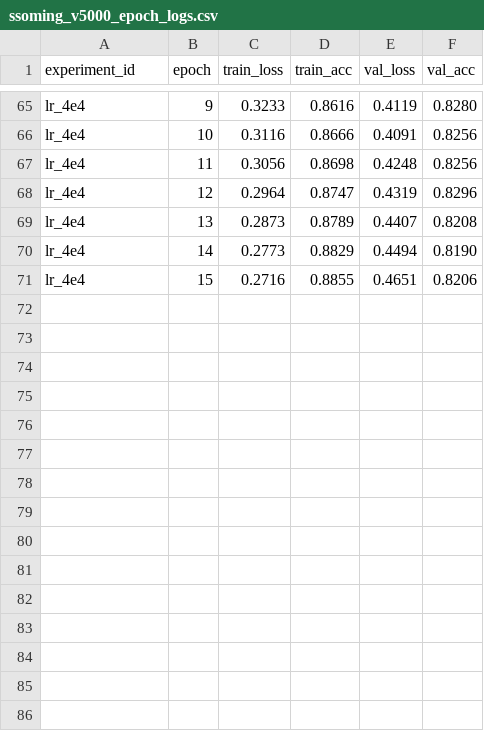
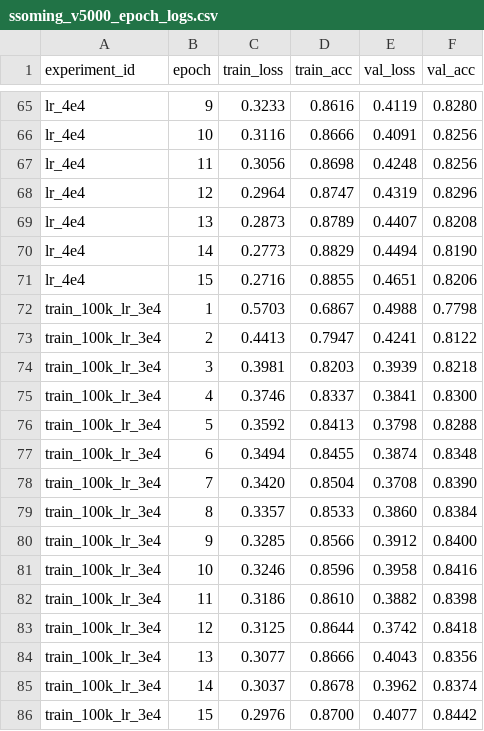
Before and after one commit to ndh5178/W13-gpt-lab, a CSV file: experiment_results/ssoming_v5000_epoch_logs.csv, drawn as a sheet; only a part is shown, gaps mark what is left out.

```diff
--- a/experiment_results/ssoming_v5000_epoch_logs.csv
+++ b/experiment_results/ssoming_v5000_epoch_logs.csv
@@ -71 +71,16 @@ lr_4e4,14,0.2773,0.8829,0.4494,0.8190
 lr_4e4,15,0.2716,0.8855,0.4651,0.8206
+train_100k_lr_3e4,1,0.5703,0.6867,0.4988,0.7798
+train_100k_lr_3e4,2,0.4413,0.7947,0.4241,0.8122
+train_100k_lr_3e4,3,0.3981,0.8203,0.3939,0.8218
+train_100k_lr_3e4,4,0.3746,0.8337,0.3841,0.8300
+train_100k_lr_3e4,5,0.3592,0.8413,0.3798,0.8288
+train_100k_lr_3e4,6,0.3494,0.8455,0.3874,0.8348
+train_100k_lr_3e4,7,0.3420,0.8504,0.3708,0.8390
+train_100k_lr_3e4,8,0.3357,0.8533,0.3860,0.8384
+train_100k_lr_3e4,9,0.3285,0.8566,0.3912,0.8400
+train_100k_lr_3e4,10,0.3246,0.8596,0.3958,0.8416
+train_100k_lr_3e4,11,0.3186,0.8610,0.3882,0.8398
+train_100k_lr_3e4,12,0.3125,0.8644,0.3742,0.8418
+train_100k_lr_3e4,13,0.3077,0.8666,0.4043,0.8356
+train_100k_lr_3e4,14,0.3037,0.8678,0.3962,0.8374
+train_100k_lr_3e4,15,0.2976,0.8700,0.4077,0.8442
```
Also changed, not shown: experiment_results/ssoming_v5000_summary.csv.
